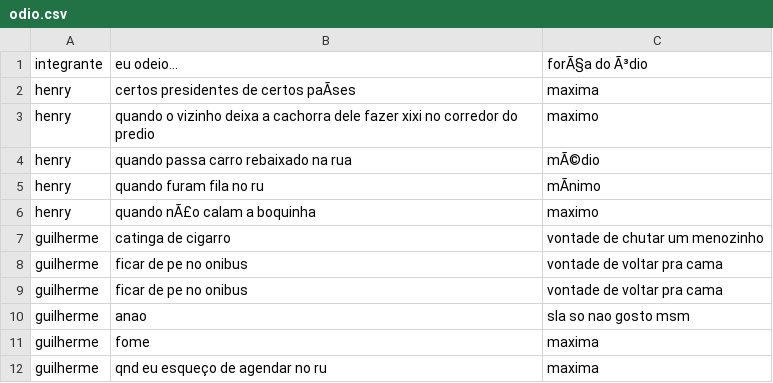
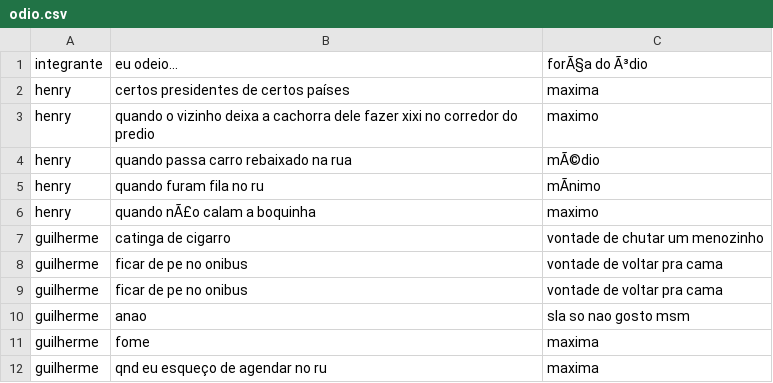
Before and after one commit to CTISM-Prof-Henry/odios-prof-odio, a CSV file: project/odio.csv, drawn as a sheet; the diff names each change by its address in the sheet, - before the commit and + after, or states it on an @@ line.

Commit message:
trying to solve problem

```diff
--- a/project/odio.csv
+++ b/project/odio.csv
-B2: certos presidentes de certos paÃses
+B2: certos presidentes de certos países
```
